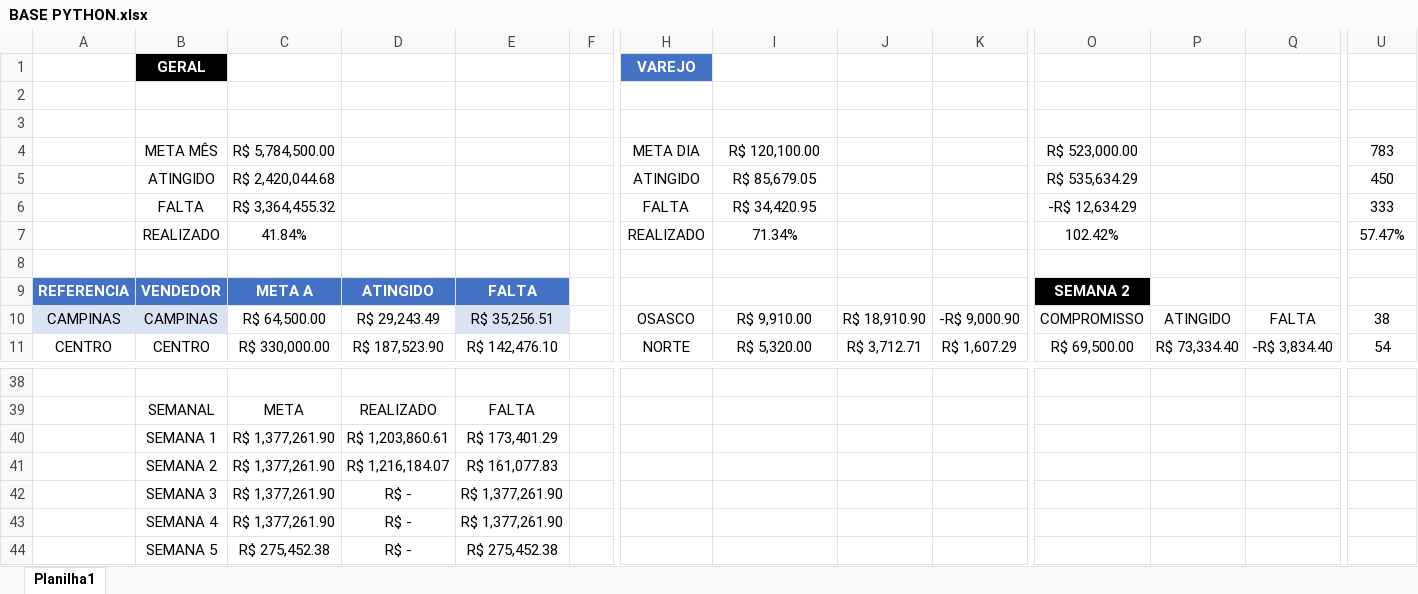
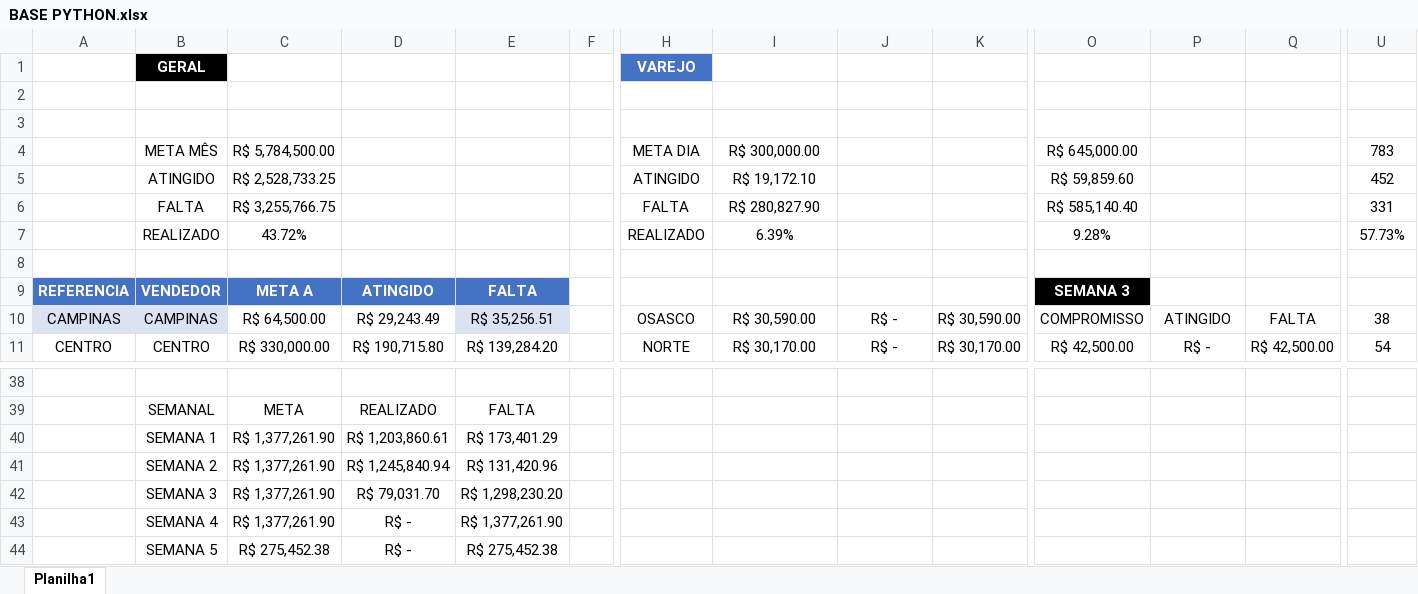
Before and after one commit to JoaoCanhadas/acompanhamento-diario, an Excel workbook: BASE PYTHON.xlsx, sheet Planilha1, drawn as a sheet; only a part is shown, gaps mark what is left out; values as stored, in another font and other column widths than the file's, no borders; conditional formats and table styles not drawn; the diff covers the shown part only; the diff names each change by its address in the sheet, - before the commit and + after, or states it on an @@ line.

Commit message:
Dados atualizados em 17/08/2026 15:55

```diff
--- a/BASE PYTHON.xlsx (sheet Planilha1)
+++ b/BASE PYTHON.xlsx (sheet Planilha1)
-I4: R$ 120,100.00
+I4: R$ 300,000.00
-O4: R$ 523,000.00
+O4: R$ 645,000.00
-C5: R$ 2,420,044.68
+C5: R$ 2,528,733.25
-I5: R$ 85,679.05
+I5: R$ 19,172.10
-O5: R$ 535,634.29
+O5: R$ 59,859.60
-U5: 450
+U5: 452
-C6: R$ 3,364,455.32
+C6: R$ 3,255,766.75
-I6: R$ 34,420.95
+I6: R$ 280,827.90
-O6: -R$ 12,634.29
+O6: R$ 585,140.40
-U6: 333
+U6: 331
-C7: 41.84%
+C7: 43.72%
-I7: 71.34%
+I7: 6.39%
-O7: 102.42%
+O7: 9.28%
-U7: 57.47%
+U7: 57.73%
-O9: SEMANA 2
+O9: SEMANA 3
-I10: R$ 9,910.00
+I10: R$ 30,590.00
-J10: R$ 18,910.90
+J10: R$ -
-K10: -R$ 9,000.90
+K10: R$ 30,590.00
-D11: R$ 187,523.90
+D11: R$ 190,715.80
-E11: R$ 142,476.10
+E11: R$ 139,284.20
-I11: R$ 5,320.00
+I11: R$ 30,170.00
-J11: R$ 3,712.71
+J11: R$ -
-K11: R$ 1,607.29
+K11: R$ 30,170.00
-O11: R$ 69,500.00
+O11: R$ 42,500.00
-P11: R$ 73,334.40
+P11: R$ -
-Q11: -R$ 3,834.40
+Q11: R$ 42,500.00
-D41: R$ 1,216,184.07
+D41: R$ 1,245,840.94
-E41: R$ 161,077.83
+E41: R$ 131,420.96
-D42: R$ -
+D42: R$ 79,031.70
-E42: R$ 1,377,261.90
+E42: R$ 1,298,230.20
```
Also changed, not shown: 104 edited cells elsewhere in this sheet.
